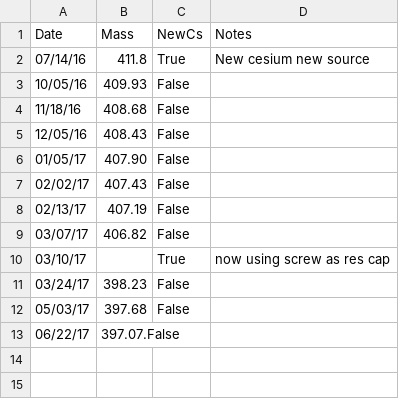
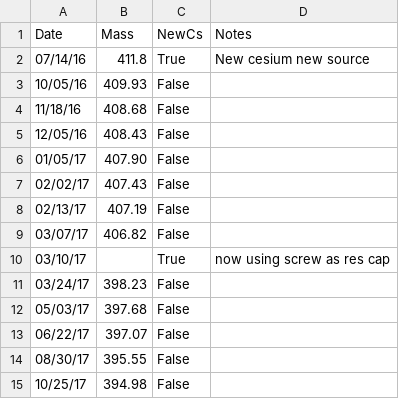
Before and after one commit to blongworth/cesiumUse, a CSV file: cesium.csv, drawn as a sheet.

Commit message:
source clean

```diff
--- a/cesium.csv
+++ b/cesium.csv
@@ -12,2 +12,4 @@ Date,Mass,NewCs,Notes
 05/03/17,397.68,False
-06/22/17,397.07.False
+06/22/17,397.07,False
+08/30/17,395.55,False
+10/25/17,394.98,False
```
